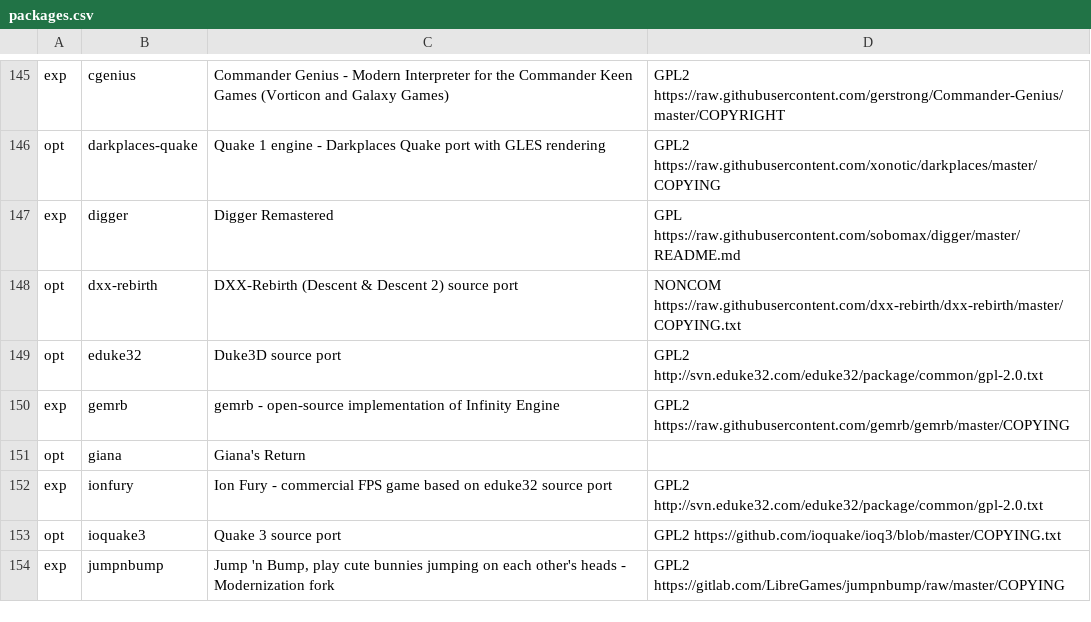
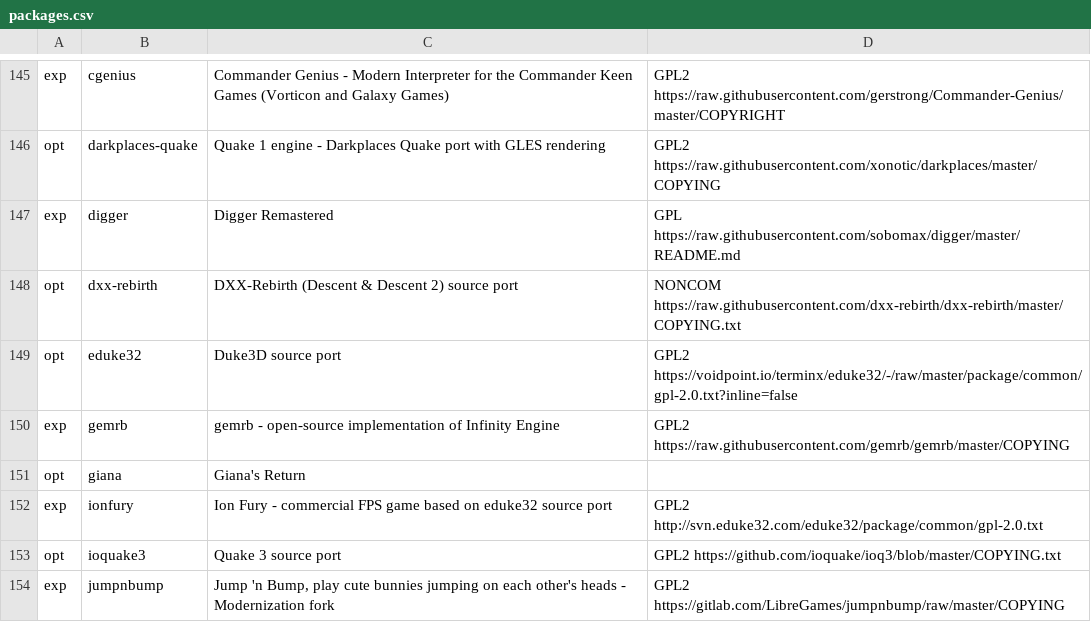
Before and after one commit to mmatyas/retropie-pkglicences, a CSV file: packages.csv, drawn as a sheet; only a part is shown, gaps mark what is left out.

```diff
--- a/packages.csv
+++ b/packages.csv
@@ -148,3 +148,3 @@ exp;digger;Digger Remastered;GPL https://raw.githubusercontent.com/sobomax/digge
 opt;dxx-rebirth;DXX-Rebirth (Descent & Descent 2) source port;NONCOM https://raw.githubusercontent.com/dxx-rebirth/dxx-rebirth/master/COPYING.txt;
-opt;eduke32;Duke3D source port;GPL2 http://svn.eduke32.com/eduke32/package/common/gpl-2.0.txt;
+opt;eduke32;Duke3D source port;GPL2 https://voidpoint.io/terminx/eduke32/-/raw/master/package/common/gpl-2.0.txt?inline=false;
 exp;gemrb;gemrb - open-source implementation of Infinity Engine;GPL2 https://raw.githubusercontent.com/gemrb/gemrb/master/COPYING;
```
Also changed, not shown: 1 other file.
